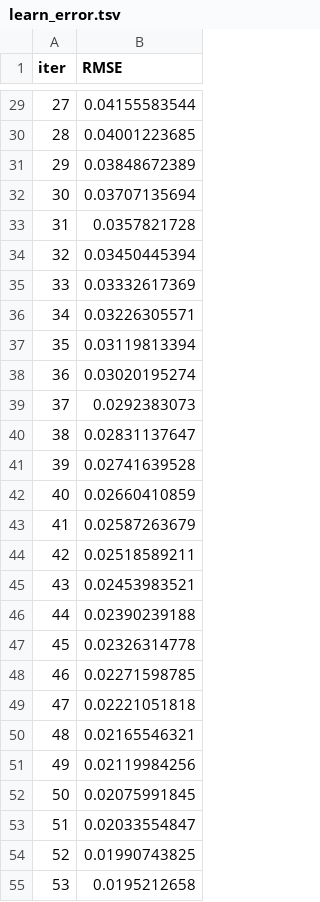
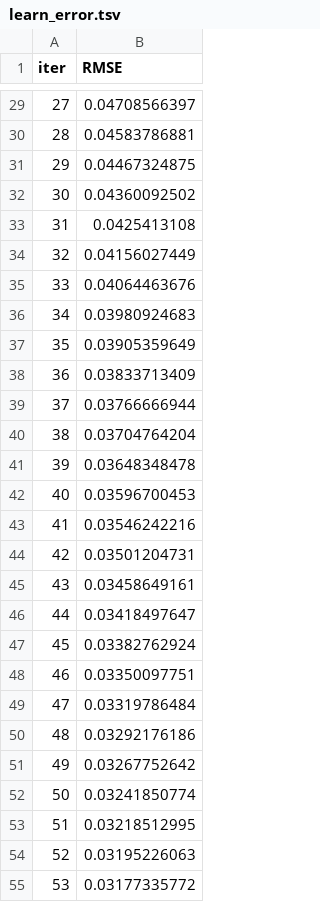
Before and after one commit to di35117/gridlock, a TSV file: notebook/catboost_info/learn_error.tsv, drawn as a sheet; only a part is shown, gaps mark what is left out; the diff covers the shown part only.

```diff
--- a/notebook/catboost_info/learn_error.tsv
+++ b/notebook/catboost_info/learn_error.tsv
@@ -29,27 +29,27 @@ iter	RMSE
-27	0.04155583544
-28	0.04001223685
-29	0.03848672389
-30	0.03707135694
-31	0.0357821728
-32	0.03450445394
-33	0.03332617369
-34	0.03226305571
-35	0.03119813394
-36	0.03020195274
-37	0.0292383073
-38	0.02831137647
-39	0.02741639528
-40	0.02660410859
-41	0.02587263679
-42	0.02518589211
-43	0.02453983521
-44	0.02390239188
-45	0.02326314778
-46	0.02271598785
-47	0.02221051818
-48	0.02165546321
-49	0.02119984256
-50	0.02075991845
-51	0.02033554847
-52	0.01990743825
-53	0.0195212658
+27	0.04708566397
+28	0.04583786881
+29	0.04467324875
+30	0.04360092502
+31	0.0425413108
+32	0.04156027449
+33	0.04064463676
+34	0.03980924683
+35	0.03905359649
+36	0.03833713409
+37	0.03766666944
+38	0.03704764204
+39	0.03648348478
+40	0.03596700453
+41	0.03546242216
+42	0.03501204731
+43	0.03458649161
+44	0.03418497647
+45	0.03382762924
+46	0.03350097751
+47	0.03319786484
+48	0.03292176186
+49	0.03267752642
+50	0.03241850774
+51	0.03218512995
+52	0.03195226063
+53	0.03177335772
```
Also changed, not shown: 30 added rows and 32 edited cells elsewhere in this file, notebook/catboost_info/test_error.tsv, notebook/catboost_info/time_left.tsv, 4 other files.
